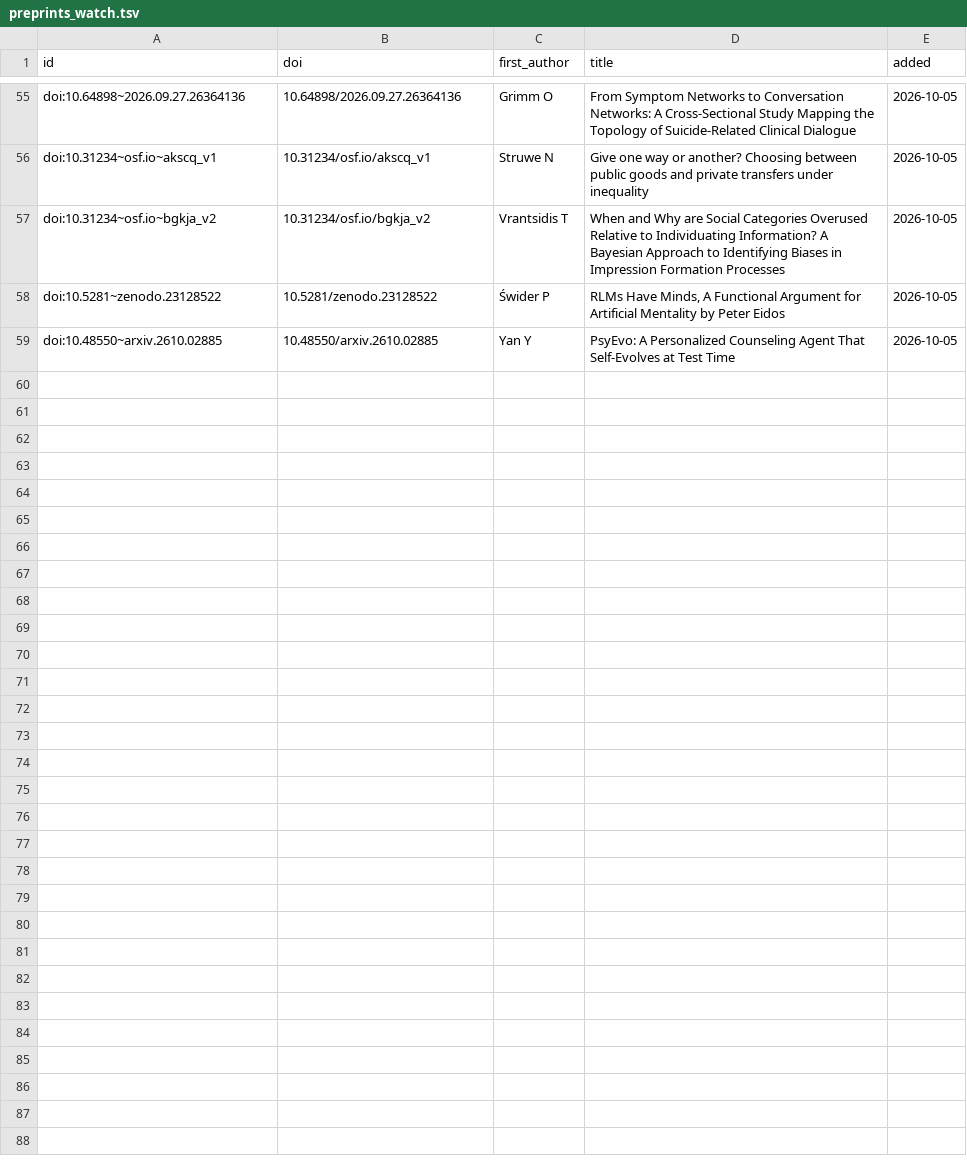
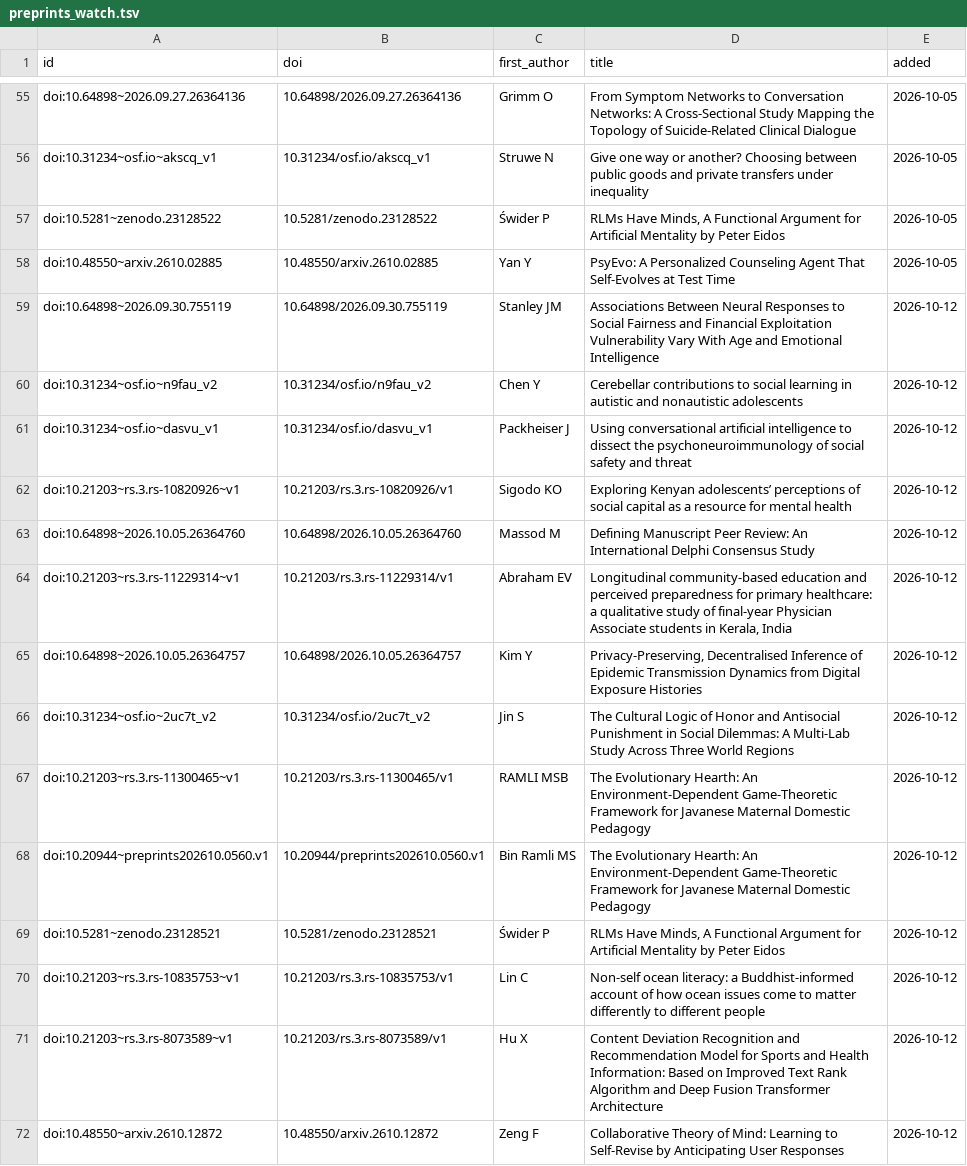
Before and after one commit to sconelabai/sconelab-lit-fetch, a TSV file: data/preprints_watch.tsv, drawn as a sheet; only a part is shown, gaps mark what is left out.

```diff
--- a/data/preprints_watch.tsv
+++ b/data/preprints_watch.tsv
@@ -56,4 +56,17 @@ doi:10.64898~2026.09.27.26364136	10.64898/2026.09.27.26364136	Grimm O	From Sympt
 doi:10.31234~osf.io~akscq_v1	10.31234/osf.io/akscq_v1	Struwe N	Give one way or another? Choosing between public goods and private transfers under inequality	2026-10-05
-doi:10.31234~osf.io~bgkja_v2	10.31234/osf.io/bgkja_v2	Vrantsidis T	When and Why are Social Categories Overused Relative to Individuating Information? A Bayesian Approach to Identifying Biases in Impression Formation Processes	2026-10-05
 doi:10.5281~zenodo.23128522	10.5281/zenodo.23128522	Świder P	RLMs Have Minds, A Functional Argument for Artificial Mentality by Peter Eidos	2026-10-05
 doi:10.48550~arxiv.2610.02885	10.48550/arxiv.2610.02885	Yan Y	PsyEvo: A Personalized Counseling Agent That Self-Evolves at Test Time	2026-10-05
+doi:10.64898~2026.09.30.755119	10.64898/2026.09.30.755119	Stanley JM	Associations Between Neural Responses to Social Fairness and Financial Exploitation Vulnerability Vary With Age and Emotional Intelligence	2026-10-12
+doi:10.31234~osf.io~n9fau_v2	10.31234/osf.io/n9fau_v2	Chen Y	Cerebellar contributions to social learning in autistic and nonautistic adolescents	2026-10-12
+doi:10.31234~osf.io~dasvu_v1	10.31234/osf.io/dasvu_v1	Packheiser J	Using conversational artificial intelligence to dissect the psychoneuroimmunology of social safety and threat	2026-10-12
+doi:10.21203~rs.3.rs-10820926~v1	10.21203/rs.3.rs-10820926/v1	Sigodo KO	Exploring Kenyan adolescents’ perceptions of social capital as a resource for mental health	2026-10-12
+doi:10.64898~2026.10.05.26364760	10.64898/2026.10.05.26364760	Massod M	Defining Manuscript Peer Review: An International Delphi Consensus Study	2026-10-12
+doi:10.21203~rs.3.rs-11229314~v1	10.21203/rs.3.rs-11229314/v1	Abraham EV	Longitudinal community-based education and perceived preparedness for primary healthcare: a qualitative study of final-year Physician Associate students in Kerala, India	2026-10-12
+doi:10.64898~2026.10.05.26364757	10.64898/2026.10.05.26364757	Kim Y	Privacy-Preserving, Decentralised Inference of Epidemic Transmission Dynamics from Digital Exposure Histories	2026-10-12
+doi:10.31234~osf.io~2uc7t_v2	10.31234/osf.io/2uc7t_v2	Jin S	The Cultural Logic of Honor and Antisocial Punishment in Social Dilemmas: A Multi-Lab Study Across Three World Regions	2026-10-12
+doi:10.21203~rs.3.rs-11300465~v1	10.21203/rs.3.rs-11300465/v1	RAMLI MSB	The Evolutionary Hearth: An Environment-Dependent Game-Theoretic Framework for Javanese Maternal Domestic Pedagogy	2026-10-12
+doi:10.20944~preprints202610.0560.v1	10.20944/preprints202610.0560.v1	Bin Ramli MS	The Evolutionary Hearth: An Environment-Dependent Game-Theoretic Framework for Javanese Maternal Domestic Pedagogy	2026-10-12
+doi:10.5281~zenodo.23128521	10.5281/zenodo.23128521	Świder P	RLMs Have Minds, A Functional Argument for Artificial Mentality by Peter Eidos	2026-10-12
+doi:10.21203~rs.3.rs-10835753~v1	10.21203/rs.3.rs-10835753/v1	Lin C	Non-self ocean literacy: a Buddhist-informed account of how ocean issues come to matter differently to different people	2026-10-12
+doi:10.21203~rs.3.rs-8073589~v1	10.21203/rs.3.rs-8073589/v1	Hu X	Content Deviation Recognition and Recommendation Model for Sports and Health Information: Based on Improved Text Rank Algorithm and Deep Fusion Transformer Architecture	2026-10-12
+doi:10.48550~arxiv.2610.12872	10.48550/arxiv.2610.12872	Zeng F	Collaborative Theory of Mind: Learning to Self-Revise by Anticipating User Responses	2026-10-12
```
Also changed, not shown: 4 other files.
